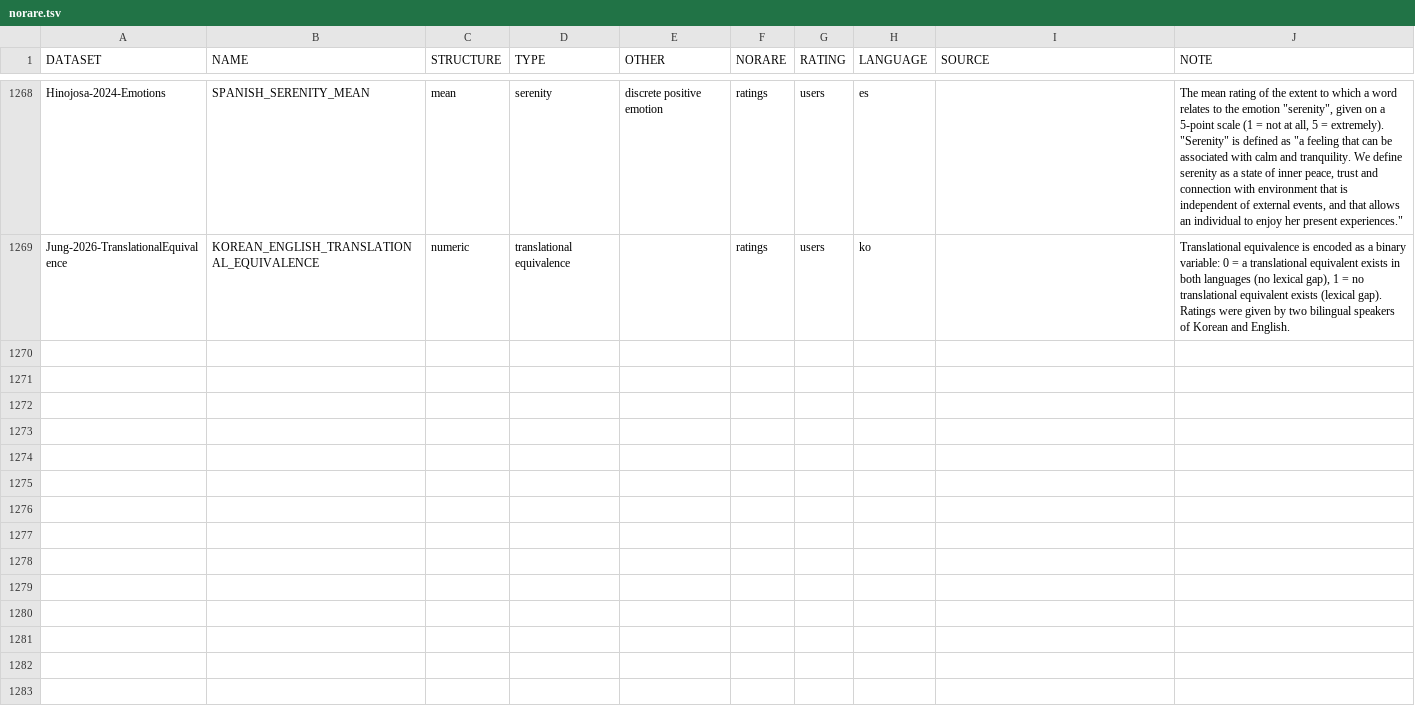
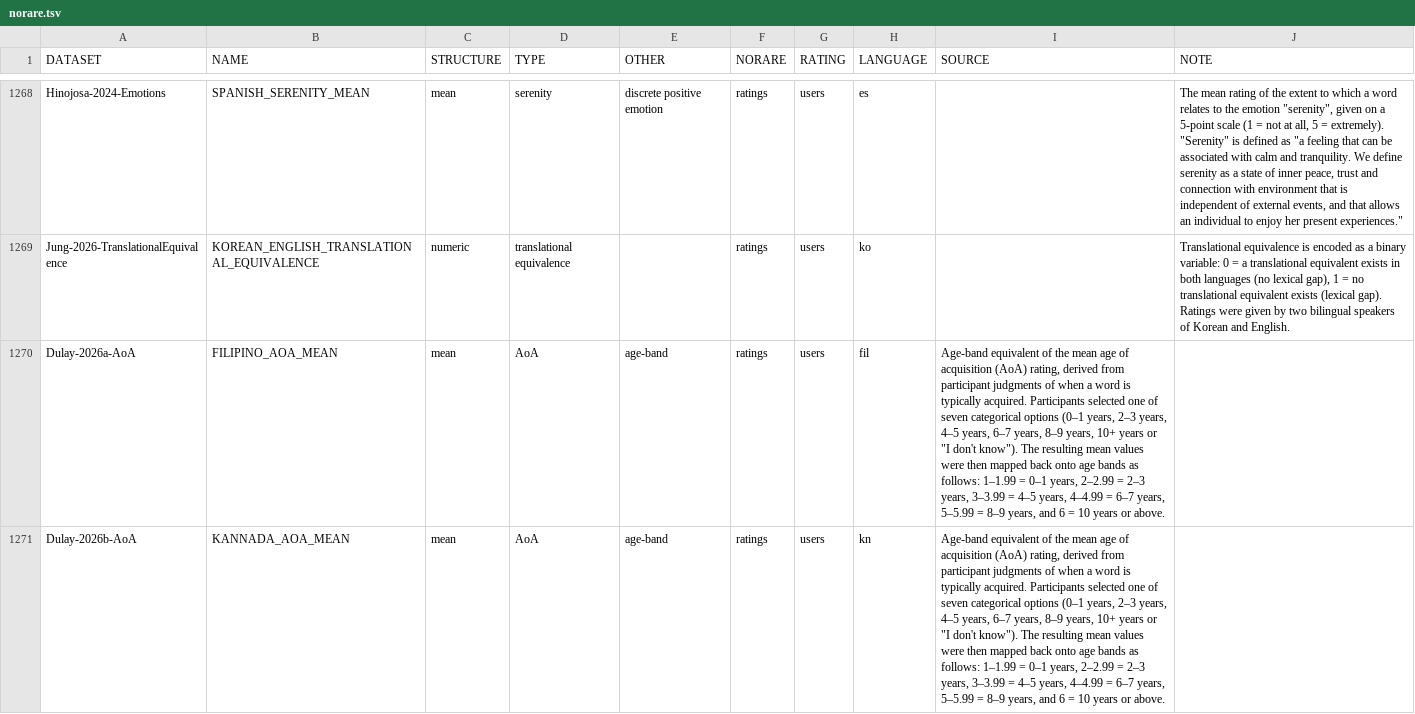
Before and after one commit to concepticon/norare-data, a TSV file: norare.tsv, drawn as a sheet; only a part is shown, gaps mark what is left out.

```diff
--- a/norare.tsv
+++ b/norare.tsv
@@ -1269 +1269,3 @@ Hinojosa-2024-Emotions	SPANISH_SERENITY_MEAN	mean	serenity	discrete positive emo
 Jung-2026-TranslationalEquivalence	KOREAN_ENGLISH_TRANSLATIONAL_EQUIVALENCE	numeric	translational equivalence		ratings	users	ko		Translational equivalence is encoded as a binary variable: 0 = a translational equivalent exists in both languages (no lexical gap), 1 = no translational equivalent exists (lexical gap). Ratings were given by two bilingual speakers of Korean and English.
+Dulay-2026a-AoA	FILIPINO_AOA_MEAN	mean	AoA	age-band	ratings	users	fil	Age-band equivalent of the mean age of acquisition (AoA) rating, derived from participant judgments of when a word is typically acquired. Participants selected one of seven categorical options (0–1 years, 2–3 years, 4–5 years, 6–7 years, 8–9 years, 10+ years or "I don't know"). The resulting mean values were then mapped back onto age bands as follows: 1–1.99 = 0–1 years, 2–2.99 = 2–3 years, 3–3.99 = 4–5 years, 4–4.99 = 6–7 years, 5–5.99 = 8–9 years, and 6 = 10 years or above.
+Dulay-2026b-AoA	KANNADA_AOA_MEAN	mean	AoA	age-band	ratings	users	kn	Age-band equivalent of the mean age of acquisition (AoA) rating, derived from participant judgments of when a word is typically acquired. Participants selected one of seven categorical options (0–1 years, 2–3 years, 4–5 years, 6–7 years, 8–9 years, 10+ years or "I don't know"). The resulting mean values were then mapped back onto age bands as follows: 1–1.99 = 0–1 years, 2–2.99 = 2–3 years, 3–3.99 = 4–5 years, 4–4.99 = 6–7 years, 5–5.99 = 8–9 years, and 6 = 10 years or above.
```
Also changed, not shown: datasets.tsv, 7 other files.
